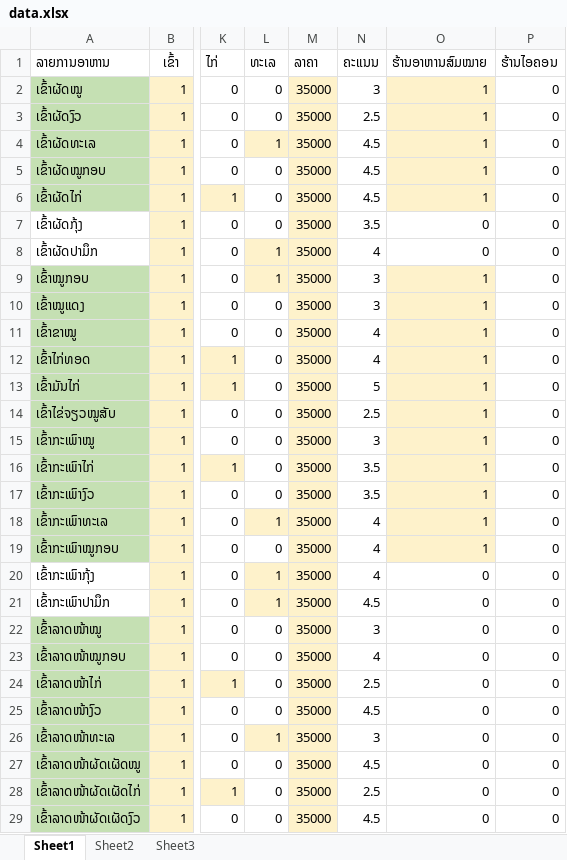
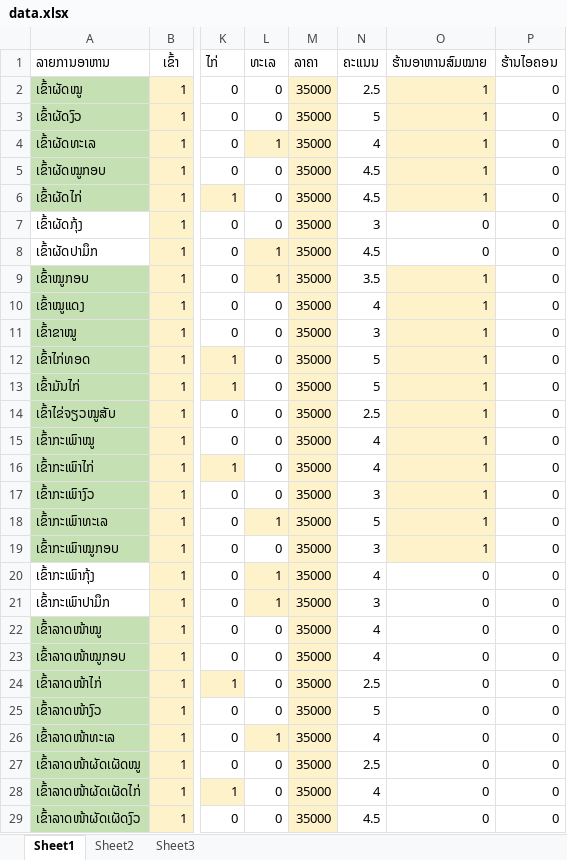
Before and after one commit to Hidiczent/food-recomend-backend, an Excel workbook: data/data.xlsx, sheet Sheet1, drawn as a sheet; only a part is shown, gaps mark what is left out; values as stored, in another font and other column widths than the file's, no borders; charts and pictures not drawn; the diff covers the shown part only; the diff names each change by its address in the sheet, - before the commit and + after, or states it on an @@ line.

```diff
--- a/data/data.xlsx (sheet Sheet1)
+++ b/data/data.xlsx (sheet Sheet1)
-N2 (ຄະແນນ): 3
+N2 (ຄະແນນ): 2.5
-N3 (ຄະແນນ): 2.5
+N3 (ຄະແນນ): 5
-N4 (ຄະແນນ): 4.5
+N4 (ຄະແນນ): 4
-N7 (ຄະແນນ): 3.5
+N7 (ຄະແນນ): 3
-N8 (ຄະແນນ): 4
+N8 (ຄະແນນ): 4.5
-N9 (ຄະແນນ): 3
+N9 (ຄະແນນ): 3.5
-N10 (ຄະແນນ): 3
+N10 (ຄະແນນ): 4
-N11 (ຄະແນນ): 4
+N11 (ຄະແນນ): 3
-N12 (ຄະແນນ): 4
+N12 (ຄະແນນ): 5
-N15 (ຄະແນນ): 3
+N15 (ຄະແນນ): 4
-N16 (ຄະແນນ): 3.5
+N16 (ຄະແນນ): 4
-N17 (ຄະແນນ): 3.5
+N17 (ຄະແນນ): 3
-N18 (ຄະແນນ): 4
+N18 (ຄະແນນ): 5
-N19 (ຄະແນນ): 4
+N19 (ຄະແນນ): 3
-N21 (ຄະແນນ): 4.5
+N21 (ຄະແນນ): 3
-N22 (ຄະແນນ): 3
+N22 (ຄະແນນ): 4
-N25 (ຄະແນນ): 4.5
+N25 (ຄະແນນ): 5
-N26 (ຄະແນນ): 3
+N26 (ຄະແນນ): 4
-N27 (ຄະແນນ): 4.5
+N27 (ຄະແນນ): 2.5
-N28 (ຄະແນນ): 2.5
+N28 (ຄະແນນ): 4
```
Also changed, not shown: 36 removed rows and 60 edited cells elsewhere in this sheet, 1 other file.
